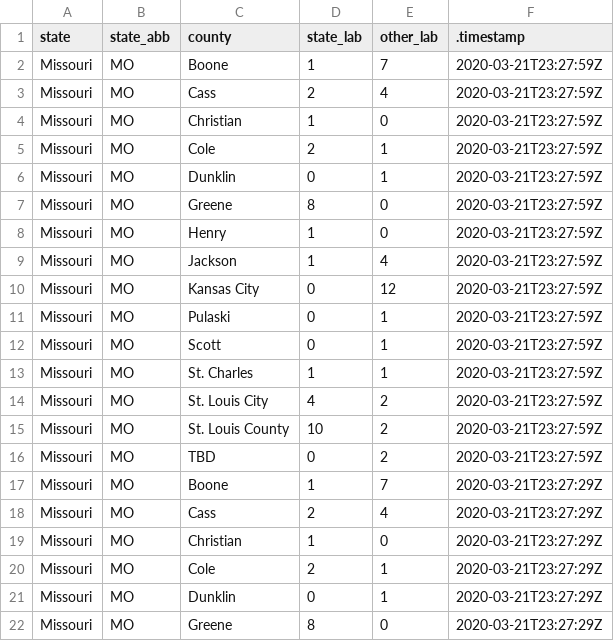
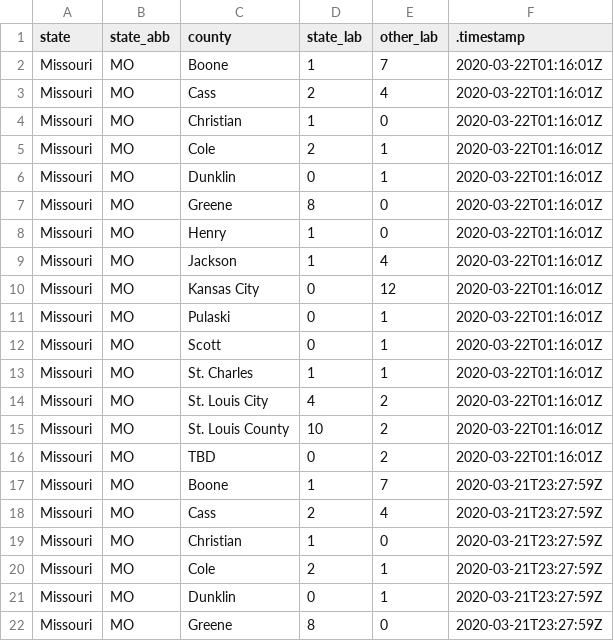
Before and after one commit to mkearney/covid-19-missouri, a CSV file: data/mo-county.csv, drawn as a sheet; only a part is shown; the shorter side is filled out with more unchanged rows.

```diff
--- a/data/mo-county.csv
+++ b/data/mo-county.csv
@@ -1,2 +1,17 @@
 state,state_abb,county,state_lab,other_lab,.timestamp
+Missouri,MO,Boone,1,7,2020-03-22T01:16:01Z
+Missouri,MO,Cass,2,4,2020-03-22T01:16:01Z
+Missouri,MO,Christian,1,0,2020-03-22T01:16:01Z
+Missouri,MO,Cole,2,1,2020-03-22T01:16:01Z
+Missouri,MO,Dunklin,0,1,2020-03-22T01:16:01Z
+Missouri,MO,Greene,8,0,2020-03-22T01:16:01Z
+Missouri,MO,Henry,1,0,2020-03-22T01:16:01Z
+Missouri,MO,Jackson,1,4,2020-03-22T01:16:01Z
+Missouri,MO,Kansas City,0,12,2020-03-22T01:16:01Z
+Missouri,MO,Pulaski,0,1,2020-03-22T01:16:01Z
+Missouri,MO,Scott,0,1,2020-03-22T01:16:01Z
+Missouri,MO,St. Charles,1,1,2020-03-22T01:16:01Z
+Missouri,MO,St. Louis City,4,2,2020-03-22T01:16:01Z
+Missouri,MO,St. Louis County,10,2,2020-03-22T01:16:01Z
+Missouri,MO,TBD,0,2,2020-03-22T01:16:01Z
 Missouri,MO,Boone,1,7,2020-03-21T23:27:59Z
```
Also changed, not shown: data/mo-age.csv, data/mo-total.csv, 2 other files.
